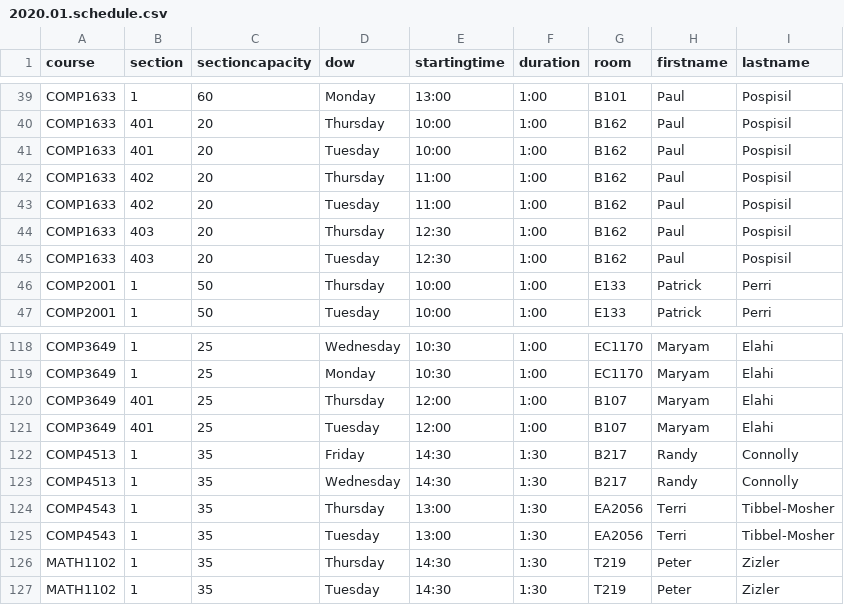
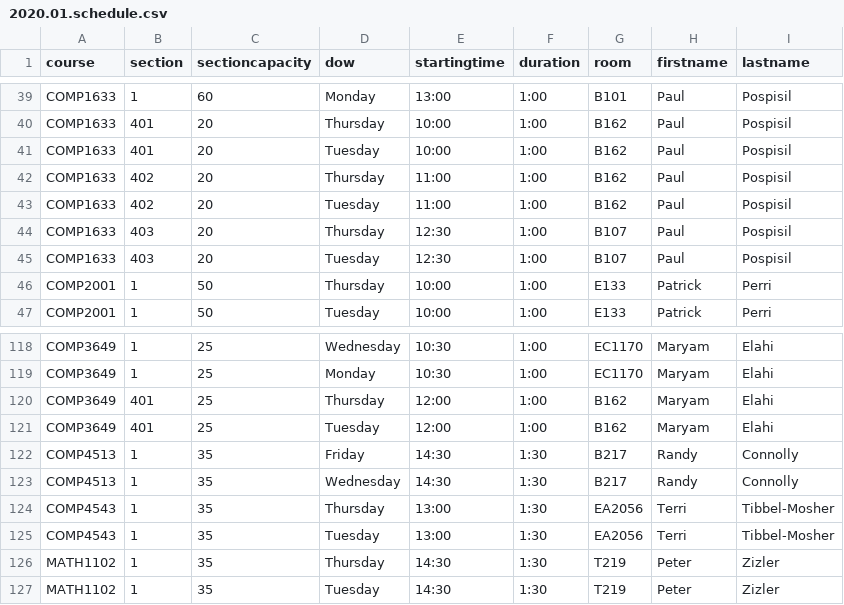
Before and after one commit to jpratt-mru/maco.calendar.datafiles, a CSV file: 2020.01.schedule.csv, drawn as a sheet; only a part is shown, gaps mark what is left out.

Commit message:
Swap classrooms for 3649, 1633

```diff
--- a/2020.01.schedule.csv
+++ b/2020.01.schedule.csv
@@ -43,4 +43,4 @@ COMP1633,402,20,Thursday,11:00,1:00,B162,Paul,Pospisil
 COMP1633,402,20,Tuesday,11:00,1:00,B162,Paul,Pospisil
-COMP1633,403,20,Thursday,12:30,1:00,B162,Paul,Pospisil
-COMP1633,403,20,Tuesday,12:30,1:00,B162,Paul,Pospisil
+COMP1633,403,20,Thursday,12:30,1:00,B107,Paul,Pospisil
+COMP1633,403,20,Tuesday,12:30,1:00,B107,Paul,Pospisil
 COMP2001,1,50,Thursday,10:00,1:00,E133,Patrick,Perri
@@ -119,4 +119,4 @@ COMP3649,1,25,Wednesday,10:30,1:00,EC1170,Maryam,Elahi
 COMP3649,1,25,Monday,10:30,1:00,EC1170,Maryam,Elahi
-COMP3649,401,25,Thursday,12:00,1:00,B107,Maryam,Elahi
-COMP3649,401,25,Tuesday,12:00,1:00,B107,Maryam,Elahi
+COMP3649,401,25,Thursday,12:00,1:00,B162,Maryam,Elahi
+COMP3649,401,25,Tuesday,12:00,1:00,B162,Maryam,Elahi
 COMP4513,1,35,Friday,14:30,1:30,B217,Randy,Connolly
```
